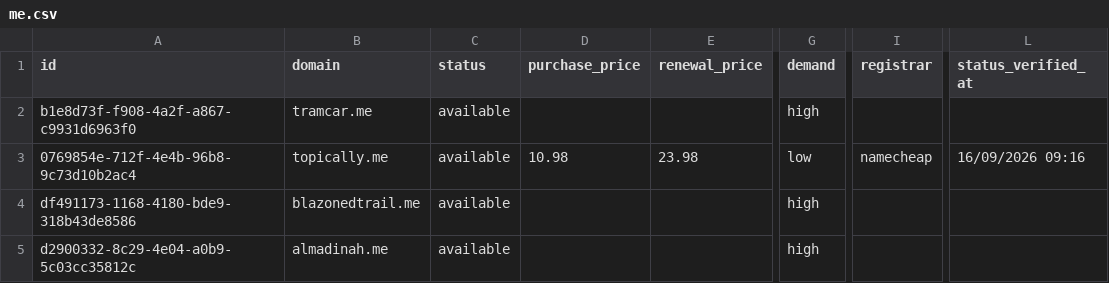
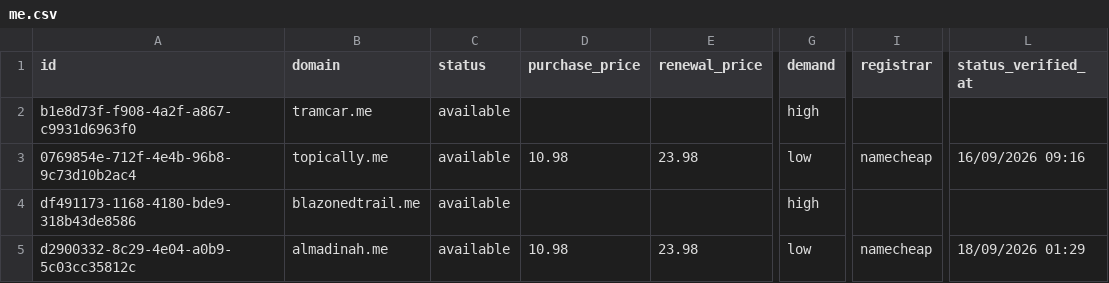
Before and after one commit to UniqueDomains/me-oneword-domains, a CSV file: me.csv, drawn as a sheet; only a part is shown, gaps mark what is left out; the diff covers the shown part only; the diff names each change by its address in the sheet, - before the commit and + after, or states it on an @@ line.

Commit message:
Domains update

```diff
--- a/me.csv
+++ b/me.csv
-D5 (purchase_price): (empty)
+D5 (purchase_price): 10.98
-E5 (renewal_price): (empty)
+E5 (renewal_price): 23.98
-G5 (demand): high
+G5 (demand): low
-I5 (registrar): (empty)
+I5 (registrar): namecheap
-L5 (status_verified_at): (empty)
+L5 (status_verified_at): 18/09/2026 01:29
```
Also changed, not shown: 1 added row, 1 removed row and 19 edited cells elsewhere in this file, 4 other files.
